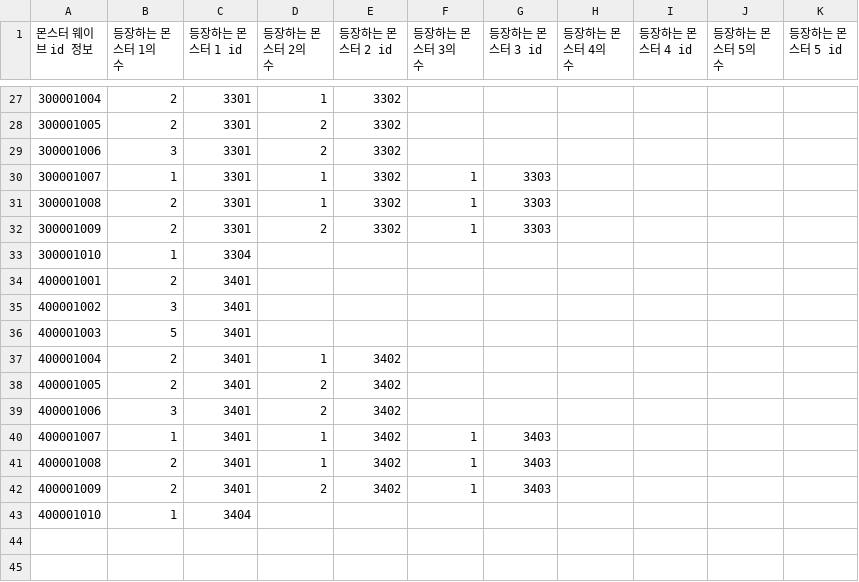
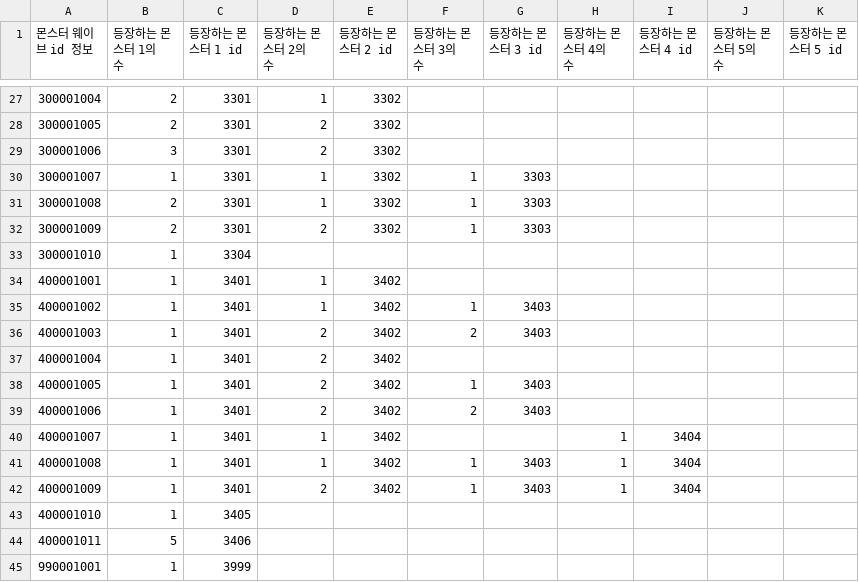
Before and after one commit to orisajang/ChildOfTheStar, a CSV file: Assets/Resources/Database/CSV/MonsterWave.csv, drawn as a sheet; only a part is shown, gaps mark what is left out; the diff names each change by its address in the sheet, - before the commit and + after, or states it on an @@ line.

```diff
--- a/Assets/Resources/Database/CSV/MonsterWave.csv
+++ b/Assets/Resources/Database/CSV/MonsterWave.csv
-B34 (등장하는 몬스터 1의 수): 2
+B34 (등장하는 몬스터 1의 수): 1
-D34:D35 (등장하는 몬스터 2의 수): (empty)
+D34:D35 (등장하는 몬스터 2의 수): 1
-E34:E36 (등장하는 몬스터 2 id): (empty)
+E34:E36 (등장하는 몬스터 2 id): 3402
-B35 (등장하는 몬스터 1의 수): 3
+B35 (등장하는 몬스터 1의 수): 1
-F35 (등장하는 몬스터 3의 수): (empty)
+F35 (등장하는 몬스터 3의 수): 1
-G35:G36 (등장하는 몬스터 3 id): (empty)
+G35:G36 (등장하는 몬스터 3 id): 3403
-B36 (등장하는 몬스터 1의 수): 5
+B36 (등장하는 몬스터 1의 수): 1
-D36 (등장하는 몬스터 2의 수): (empty)
+D36 (등장하는 몬스터 2의 수): 2
-F36 (등장하는 몬스터 3의 수): (empty)
+F36 (등장하는 몬스터 3의 수): 2
-B37:B38 (등장하는 몬스터 1의 수): 2
+B37:B38 (등장하는 몬스터 1의 수): 1
-D37 (등장하는 몬스터 2의 수): 1
+D37 (등장하는 몬스터 2의 수): 2
-F38 (등장하는 몬스터 3의 수): (empty)
+F38 (등장하는 몬스터 3의 수): 1
-G38:G39 (등장하는 몬스터 3 id): (empty)
+G38:G39 (등장하는 몬스터 3 id): 3403
-B39 (등장하는 몬스터 1의 수): 3
+B39 (등장하는 몬스터 1의 수): 1
-F39 (등장하는 몬스터 3의 수): (empty)
+F39 (등장하는 몬스터 3의 수): 2
-F40 (등장하는 몬스터 3의 수): 1
+F40 (등장하는 몬스터 3의 수): (empty)
-G40 (등장하는 몬스터 3 id): 3403
+G40 (등장하는 몬스터 3 id): (empty)
-H40:H42 (등장하는 몬스터 4의 수): (empty)
+H40:H42 (등장하는 몬스터 4의 수): 1
-I40:I42 (등장하는 몬스터 4 id): (empty)
+I40:I42 (등장하는 몬스터 4 id): 3404
-B41:B42 (등장하는 몬스터 1의 수): 2
+B41:B42 (등장하는 몬스터 1의 수): 1
-C43 (등장하는 몬스터 1 id): 3404
+C43 (등장하는 몬스터 1 id): 3405
+row 44: 400001011 | 5 | 3406
+row 45: 990001001 | 1 | 3999
```
Also changed, not shown: Assets/Resources/Database/CSV/MonsterActionCSVData.csv, Assets/Resources/Database/CSV/MonsterActionCycleCSVData.csv, 25 other files.
